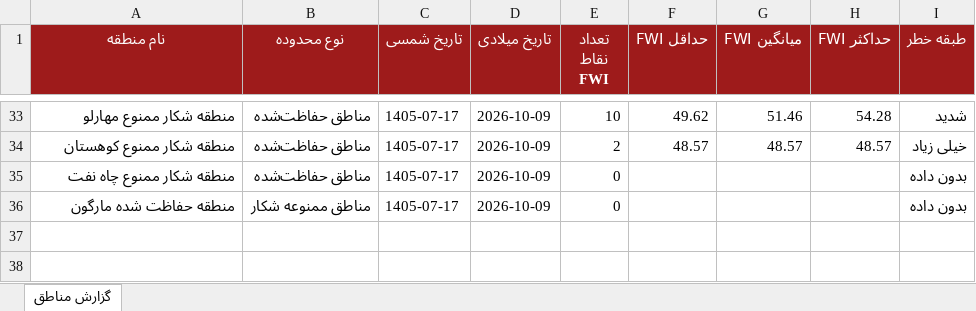
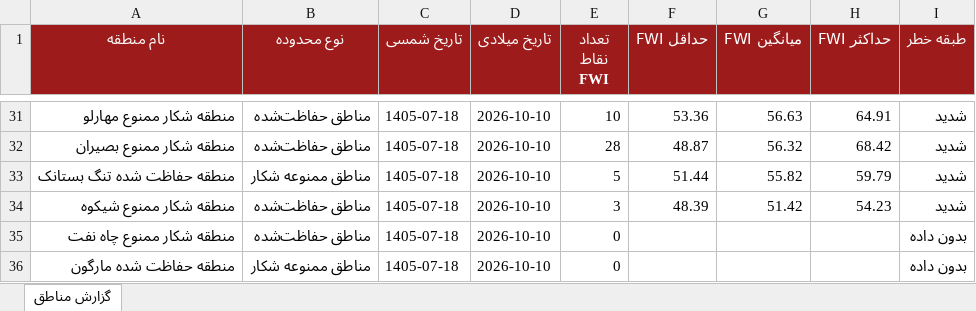
Before and after one commit to hashempoorsadegh214-prog/FARS-FWI, an Excel workbook: data/FARS_FWI_GeoReport.xlsx, sheet گزارش مناطق, drawn as a sheet; only a part is shown, gaps mark what is left out; values as stored, in another font and other column widths than the file's, no borders; conditional formats not drawn; removed rows and columns are numbered as before the commit, all else as after; the diff covers the shown part only; the diff names each change by its address in the sheet, - before the commit and + after, or states it on an @@ line.

```diff
--- a/data/FARS_FWI_GeoReport.xlsx (sheet گزارش مناطق)
+++ b/data/FARS_FWI_GeoReport.xlsx (sheet گزارش مناطق)
-C31 (تاریخ شمسی): 1405-07-17
+C31 (تاریخ شمسی): 1405-07-18
-D31 (تاریخ میلادی): 2026-10-09
+D31 (تاریخ میلادی): 2026-10-10
-F31 (حداقل FWI): 49.62
+F31 (حداقل FWI): 53.36
-G31 (میانگین FWI): 51.46
+G31 (میانگین FWI): 56.63
-H31 (حداکثر FWI): 54.28
+H31 (حداکثر FWI): 64.91
-row 34: منطقه شکار ممنوع کوهستان | مناطق حفاظت‌شده | 1405-07-17 | 2026-10-09 | 2 | 48.57 | 48.57 | 48.57 | خیلی زیاد
+row 32: منطقه شکار ممنوع بصيران | مناطق حفاظت‌شده | 1405-07-18 | 2026-10-10 | 28 | 48.87 | 56.32 | 68.42 | شدید
+row 33: منطقه حفاظت شده تنگ بستانک | مناطق ممنوعه شکار | 1405-07-18 | 2026-10-10 | 5 | 51.44 | 55.82 | 59.79 | شدید
+row 34: منطقه شکار ممنوع شیکوه | مناطق حفاظت‌شده | 1405-07-18 | 2026-10-10 | 3 | 48.39 | 51.42 | 54.23 | شدید
-C35:C36 (تاریخ شمسی): 1405-07-17
+C35:C36 (تاریخ شمسی): 1405-07-18
-D35:D36 (تاریخ میلادی): 2026-10-09
+D35:D36 (تاریخ میلادی): 2026-10-10
```
Also changed, not shown: 17 added rows, 19 removed rows and 63 edited cells elsewhere in this sheet, 1 other file.
